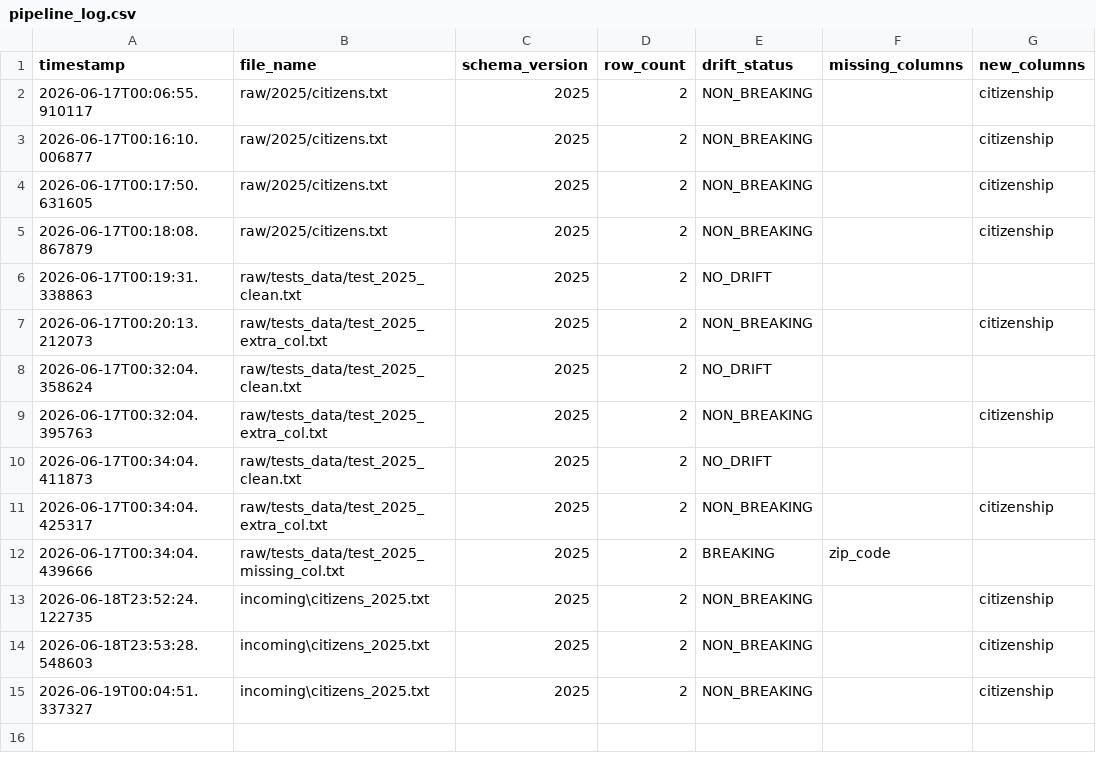
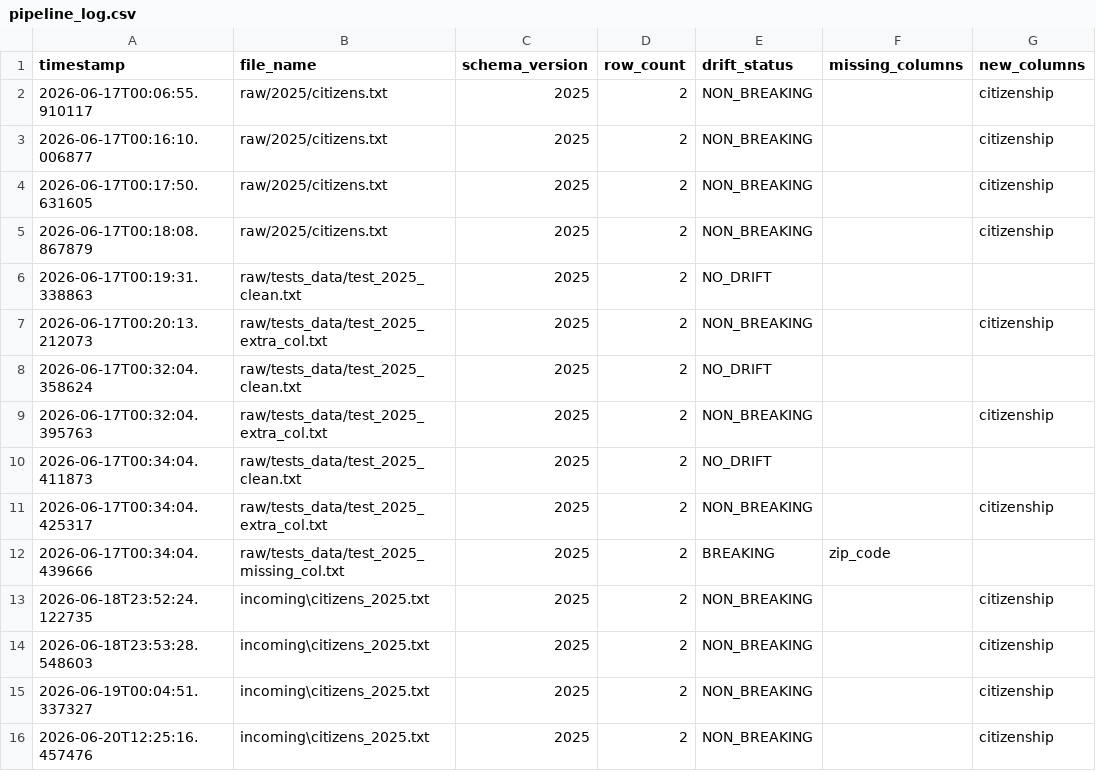
Before and after one commit to zainkhangithub/flat-file-ingestion-pipeline-schema-drift, a CSV file: logs/pipeline_log.csv, drawn as a sheet; the diff names each change by its address in the sheet, - before the commit and + after, or states it on an @@ line.

```diff
--- a/logs/pipeline_log.csv
+++ b/logs/pipeline_log.csv
+row 16: 2026-06-20T12:25:16.457476 | incoming\citizens_2025.txt | 2025 | 2 | NON_BREAKING |  | citizenship
```
Also changed, not shown: 6 other files.
